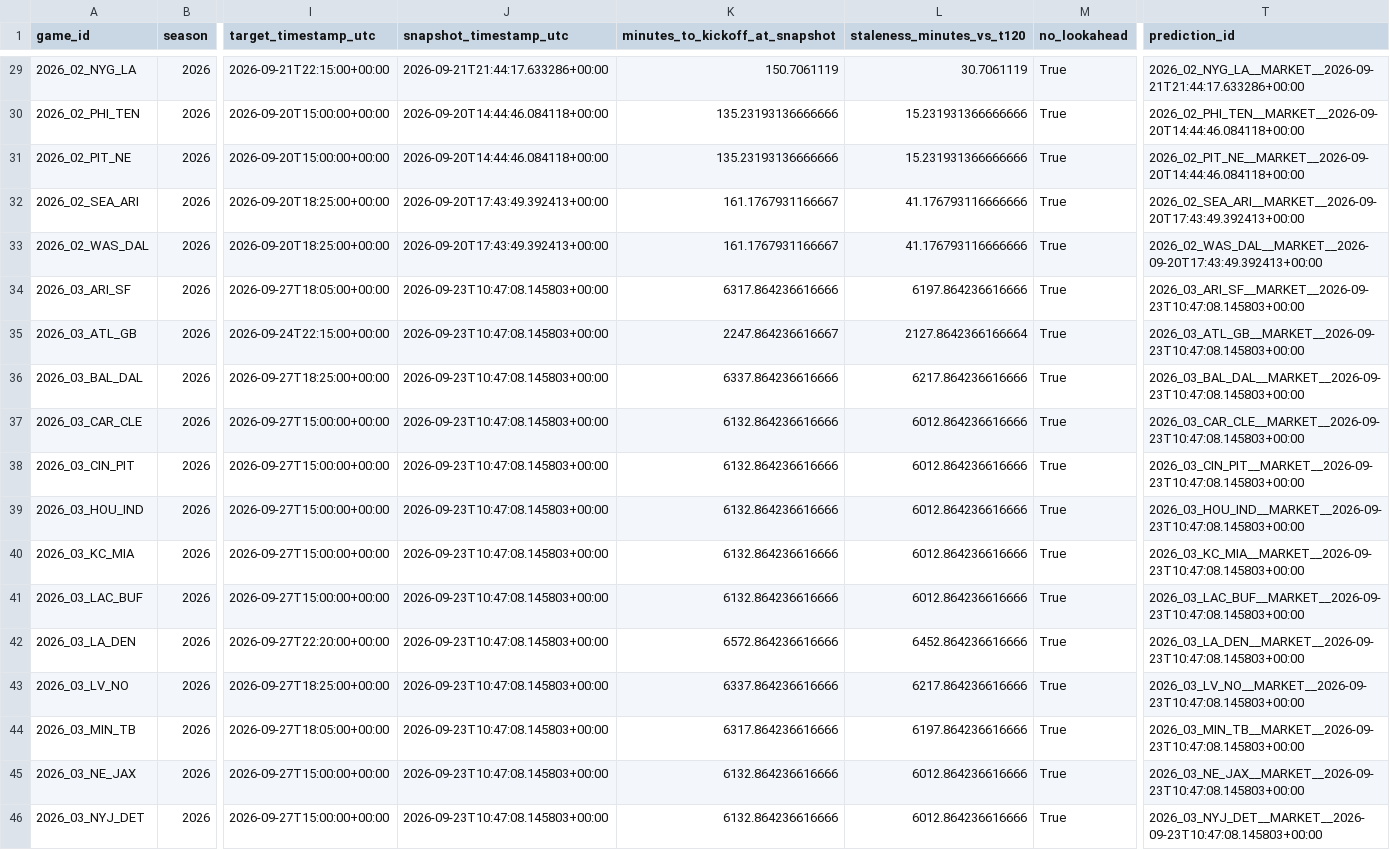
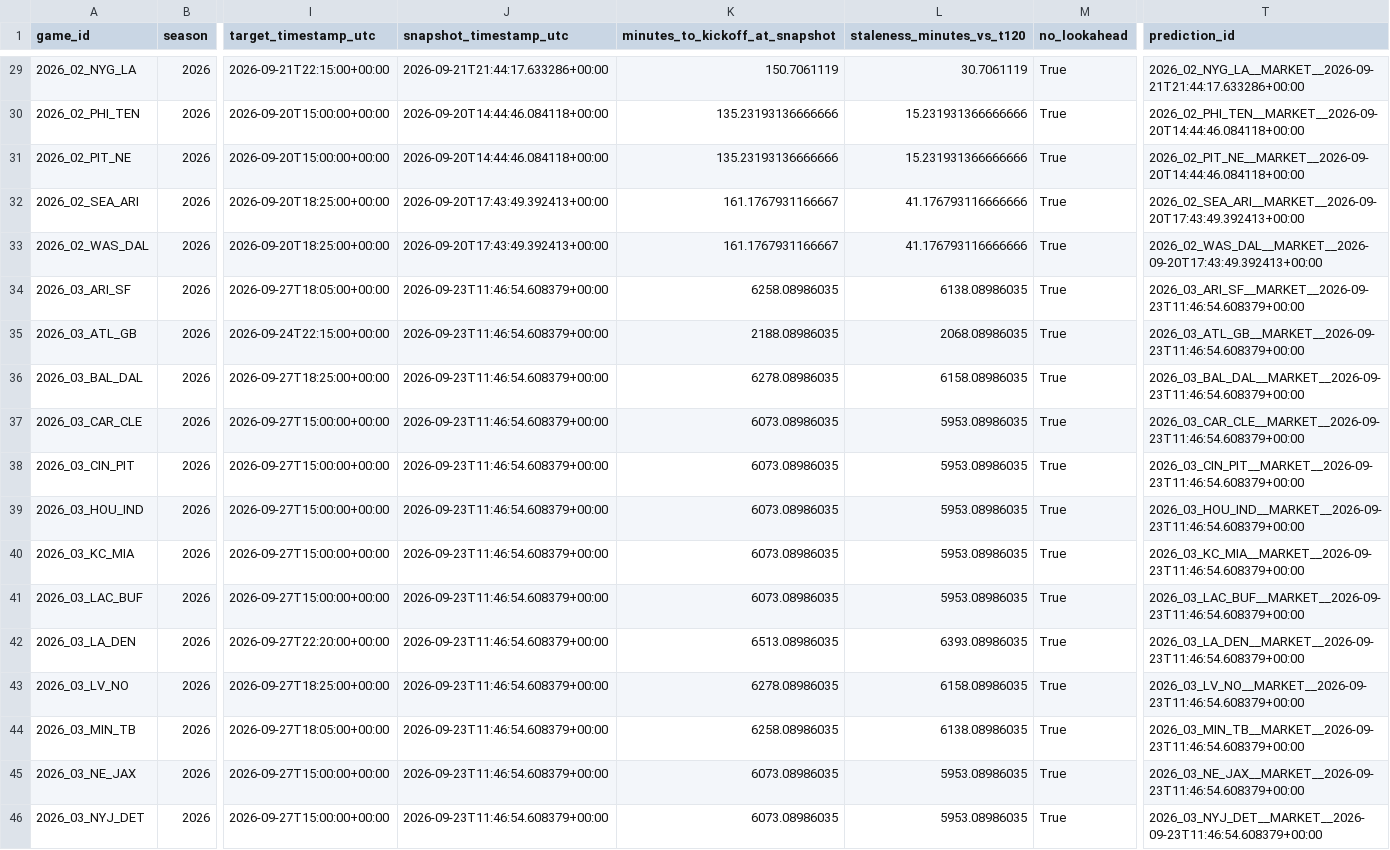
Before and after one commit to levine26/nfl-forecast-model, a CSV file: outputs/market_t120_research.csv, drawn as a sheet; only a part is shown, gaps mark what is left out; the diff covers the shown part only; the diff names each change by its address in the sheet, - before the commit and + after, or states it on an @@ line.

```diff
--- a/outputs/market_t120_research.csv
+++ b/outputs/market_t120_research.csv
-J34:J46 (snapshot_timestamp_utc): 2026-09-23T10:47:08.145803+00:00
+J34:J46 (snapshot_timestamp_utc): 2026-09-23T11:46:54.608379+00:00
-K34 (minutes_to_kickoff_at_snapshot): 6317.864236616666
+K34 (minutes_to_kickoff_at_snapshot): 6258.08986035
-L34 (staleness_minutes_vs_t120): 6197.864236616666
+L34 (staleness_minutes_vs_t120): 6138.08986035
-T34 (prediction_id): 2026_03_ARI_SF__MARKET__2026-09-23T10:47:08.145803+00:00
+T34 (prediction_id): 2026_03_ARI_SF__MARKET__2026-09-23T11:46:54.608379+00:00
-K35 (minutes_to_kickoff_at_snapshot): 2247.864236616667
+K35 (minutes_to_kickoff_at_snapshot): 2188.08986035
-L35 (staleness_minutes_vs_t120): 2127.8642366166664
+L35 (staleness_minutes_vs_t120): 2068.08986035
-T35 (prediction_id): 2026_03_ATL_GB__MARKET__2026-09-23T10:47:08.145803+00:00
+T35 (prediction_id): 2026_03_ATL_GB__MARKET__2026-09-23T11:46:54.608379+00:00
-K36 (minutes_to_kickoff_at_snapshot): 6337.864236616666
+K36 (minutes_to_kickoff_at_snapshot): 6278.08986035
-L36 (staleness_minutes_vs_t120): 6217.864236616666
+L36 (staleness_minutes_vs_t120): 6158.08986035
-T36 (prediction_id): 2026_03_BAL_DAL__MARKET__2026-09-23T10:47:08.145803+00:00
+T36 (prediction_id): 2026_03_BAL_DAL__MARKET__2026-09-23T11:46:54.608379+00:00
-K37:K41 (minutes_to_kickoff_at_snapshot): 6132.864236616666
+K37:K41 (minutes_to_kickoff_at_snapshot): 6073.08986035
-L37:L41 (staleness_minutes_vs_t120): 6012.864236616666
+L37:L41 (staleness_minutes_vs_t120): 5953.08986035
-T37 (prediction_id): 2026_03_CAR_CLE__MARKET__2026-09-23T10:47:08.145803+00:00
+T37 (prediction_id): 2026_03_CAR_CLE__MARKET__2026-09-23T11:46:54.608379+00:00
-T38 (prediction_id): 2026_03_CIN_PIT__MARKET__2026-09-23T10:47:08.145803+00:00
+T38 (prediction_id): 2026_03_CIN_PIT__MARKET__2026-09-23T11:46:54.608379+00:00
-T39 (prediction_id): 2026_03_HOU_IND__MARKET__2026-09-23T10:47:08.145803+00:00
+T39 (prediction_id): 2026_03_HOU_IND__MARKET__2026-09-23T11:46:54.608379+00:00
-T40 (prediction_id): 2026_03_KC_MIA__MARKET__2026-09-23T10:47:08.145803+00:00
+T40 (prediction_id): 2026_03_KC_MIA__MARKET__2026-09-23T11:46:54.608379+00:00
-T41 (prediction_id): 2026_03_LAC_BUF__MARKET__2026-09-23T10:47:08.145803+00:00
+T41 (prediction_id): 2026_03_LAC_BUF__MARKET__2026-09-23T11:46:54.608379+00:00
-K42 (minutes_to_kickoff_at_snapshot): 6572.864236616666
+K42 (minutes_to_kickoff_at_snapshot): 6513.08986035
-L42 (staleness_minutes_vs_t120): 6452.864236616666
+L42 (staleness_minutes_vs_t120): 6393.08986035
-T42 (prediction_id): 2026_03_LA_DEN__MARKET__2026-09-23T10:47:08.145803+00:00
+T42 (prediction_id): 2026_03_LA_DEN__MARKET__2026-09-23T11:46:54.608379+00:00
-K43 (minutes_to_kickoff_at_snapshot): 6337.864236616666
+K43 (minutes_to_kickoff_at_snapshot): 6278.08986035
-L43 (staleness_minutes_vs_t120): 6217.864236616666
+L43 (staleness_minutes_vs_t120): 6158.08986035
-T43 (prediction_id): 2026_03_LV_NO__MARKET__2026-09-23T10:47:08.145803+00:00
+T43 (prediction_id): 2026_03_LV_NO__MARKET__2026-09-23T11:46:54.608379+00:00
-K44 (minutes_to_kickoff_at_snapshot): 6317.864236616666
+K44 (minutes_to_kickoff_at_snapshot): 6258.08986035
-L44 (staleness_minutes_vs_t120): 6197.864236616666
+L44 (staleness_minutes_vs_t120): 6138.08986035
-T44 (prediction_id): 2026_03_MIN_TB__MARKET__2026-09-23T10:47:08.145803+00:00
+T44 (prediction_id): 2026_03_MIN_TB__MARKET__2026-09-23T11:46:54.608379+00:00
-K45:K46 (minutes_to_kickoff_at_snapshot): 6132.864236616666
+K45:K46 (minutes_to_kickoff_at_snapshot): 6073.08986035
-L45:L46 (staleness_minutes_vs_t120): 6012.864236616666
+L45:L46 (staleness_minutes_vs_t120): 5953.08986035
-T45 (prediction_id): 2026_03_NE_JAX__MARKET__2026-09-23T10:47:08.145803+00:00
+T45 (prediction_id): 2026_03_NE_JAX__MARKET__2026-09-23T11:46:54.608379+00:00
-T46 (prediction_id): 2026_03_NYJ_DET__MARKET__2026-09-23T10:47:08.145803+00:00
+T46 (prediction_id): 2026_03_NYJ_DET__MARKET__2026-09-23T11:46:54.608379+00:00
```
Also changed, not shown: 12 edited cells elsewhere in this file, outputs/this_week.csv, 2 other files.
